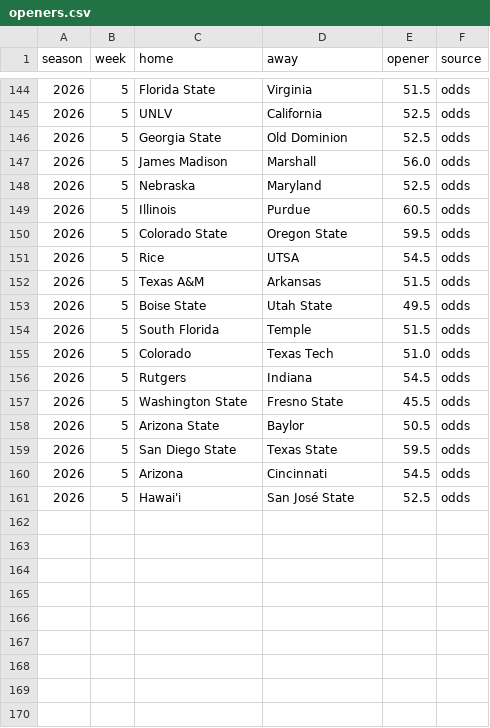
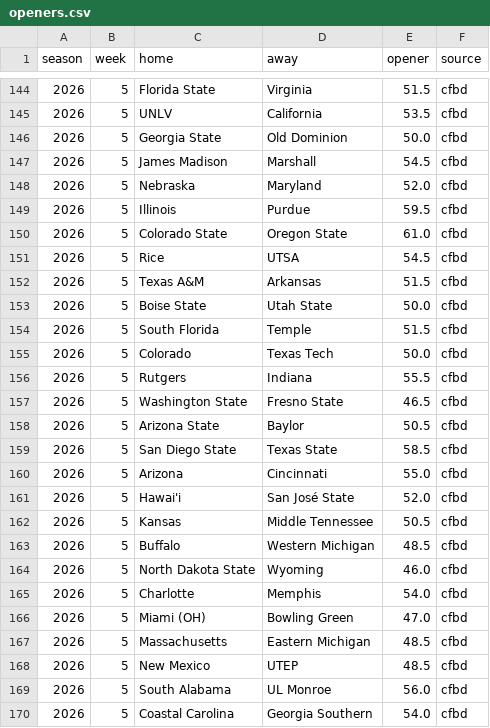
Before and after one commit to aberni03/ncaaf-totals-edge, a CSV file: out/openers.csv, drawn as a sheet; only a part is shown, gaps mark what is left out; the diff covers the shown part only.

```diff
--- a/out/openers.csv
+++ b/out/openers.csv
@@ -144,18 +144,27 @@ season,week,home,away,opener,source
-2026,5,Florida State,Virginia,51.5,odds
-2026,5,UNLV,California,52.5,odds
-2026,5,Georgia State,Old Dominion,52.5,odds
-2026,5,James Madison,Marshall,56.0,odds
-2026,5,Nebraska,Maryland,52.5,odds
-2026,5,Illinois,Purdue,60.5,odds
-2026,5,Colorado State,Oregon State,59.5,odds
-2026,5,Rice,UTSA,54.5,odds
-2026,5,Texas A&M,Arkansas,51.5,odds
-2026,5,Boise State,Utah State,49.5,odds
-2026,5,South Florida,Temple,51.5,odds
-2026,5,Colorado,Texas Tech,51.0,odds
-2026,5,Rutgers,Indiana,54.5,odds
-2026,5,Washington State,Fresno State,45.5,odds
-2026,5,Arizona State,Baylor,50.5,odds
-2026,5,San Diego State,Texas State,59.5,odds
-2026,5,Arizona,Cincinnati,54.5,odds
-2026,5,Hawai'i,San José State,52.5,odds
+2026,5,Florida State,Virginia,51.5,cfbd
+2026,5,UNLV,California,53.5,cfbd
+2026,5,Georgia State,Old Dominion,50.0,cfbd
+2026,5,James Madison,Marshall,54.5,cfbd
+2026,5,Nebraska,Maryland,52.0,cfbd
+2026,5,Illinois,Purdue,59.5,cfbd
+2026,5,Colorado State,Oregon State,61.0,cfbd
+2026,5,Rice,UTSA,54.5,cfbd
+2026,5,Texas A&M,Arkansas,51.5,cfbd
+2026,5,Boise State,Utah State,50.0,cfbd
+2026,5,South Florida,Temple,51.5,cfbd
+2026,5,Colorado,Texas Tech,50.0,cfbd
+2026,5,Rutgers,Indiana,55.5,cfbd
+2026,5,Washington State,Fresno State,46.5,cfbd
+2026,5,Arizona State,Baylor,50.5,cfbd
+2026,5,San Diego State,Texas State,58.5,cfbd
+2026,5,Arizona,Cincinnati,55.0,cfbd
+2026,5,Hawai'i,San José State,52.0,cfbd
+2026,5,Kansas,Middle Tennessee,50.5,cfbd
+2026,5,Buffalo,Western Michigan,48.5,cfbd
+2026,5,North Dakota State,Wyoming,46.0,cfbd
+2026,5,Charlotte,Memphis,54.0,cfbd
+2026,5,Miami (OH),Bowling Green,47.0,cfbd
+2026,5,Massachusetts,Eastern Michigan,48.5,cfbd
+2026,5,New Mexico,UTEP,48.5,cfbd
+2026,5,South Alabama,UL Monroe,56.0,cfbd
+2026,5,Coastal Carolina,Georgia Southern,54.0,cfbd
```
Also changed, not shown: 2 added rows and 48 edited cells elsewhere in this file, out/odds_snapshots.csv, out/picks_log.csv, 6 other files.
